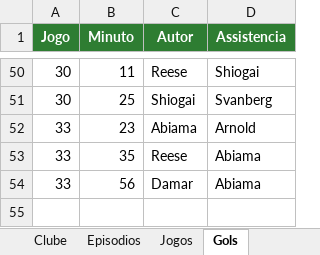
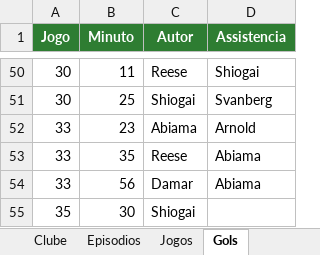
Before and after one commit to gabbiDOM/historias-em-campo, an Excel workbook: dados/series/fc27-tango-lobos/dados.xlsx, sheet Gols, drawn as a sheet; only a part is shown, gaps mark what is left out; values as stored, in another font and other column widths than the file's, no borders; charts and pictures not drawn; the diff names each change by its address in the sheet, - before the commit and + after, or states it on an @@ line.

```diff
--- a/dados/series/fc27-tango-lobos/dados.xlsx (sheet Gols)
+++ b/dados/series/fc27-tango-lobos/dados.xlsx (sheet Gols)
+row 55: 35 | 30 | Shiogai
```
Also changed, not shown: sheet Jogos, sheet Episodios.
